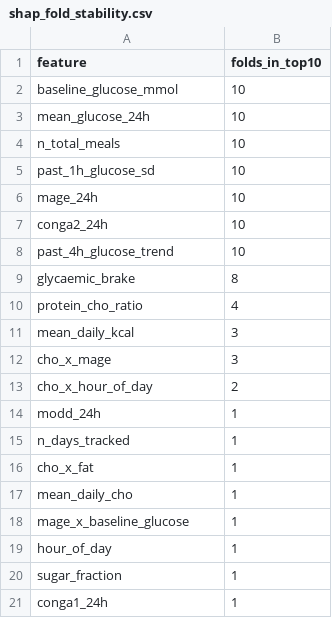
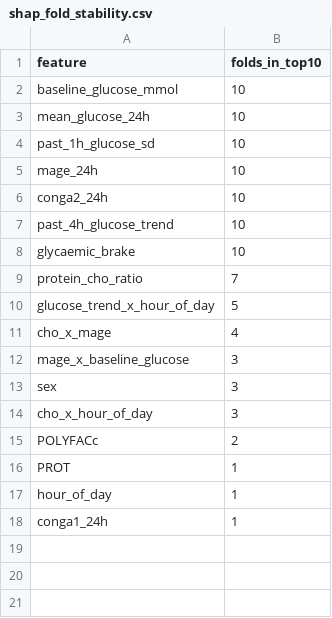
Before and after one commit to jmsorando/BS-Research-Project-Personalized-Glucose-Prediction, a CSV file: training_outputs/results/shap_fold_stability.csv, drawn as a sheet.

```diff
--- a/training_outputs/results/shap_fold_stability.csv
+++ b/training_outputs/results/shap_fold_stability.csv
@@ -3,3 +3,2 @@ baseline_glucose_mmol,10
 mean_glucose_24h,10
-n_total_meals,10
 past_1h_glucose_sd,10
@@ -8,14 +7,12 @@ conga2_24h,10
 past_4h_glucose_trend,10
-glycaemic_brake,8
-protein_cho_ratio,4
-mean_daily_kcal,3
-cho_x_mage,3
-cho_x_hour_of_day,2
-modd_24h,1
-n_days_tracked,1
-cho_x_fat,1
-mean_daily_cho,1
-mage_x_baseline_glucose,1
+glycaemic_brake,10
+protein_cho_ratio,7
+glucose_trend_x_hour_of_day,5
+cho_x_mage,4
+mage_x_baseline_glucose,3
+sex,3
+cho_x_hour_of_day,3
+POLYFACc,2
+PROT,1
 hour_of_day,1
-sugar_fraction,1
 conga1_24h,1
```
Also changed, not shown: training_outputs/results/results.csv, training_outputs/results/shap_summary_table.csv, 20 other files.
